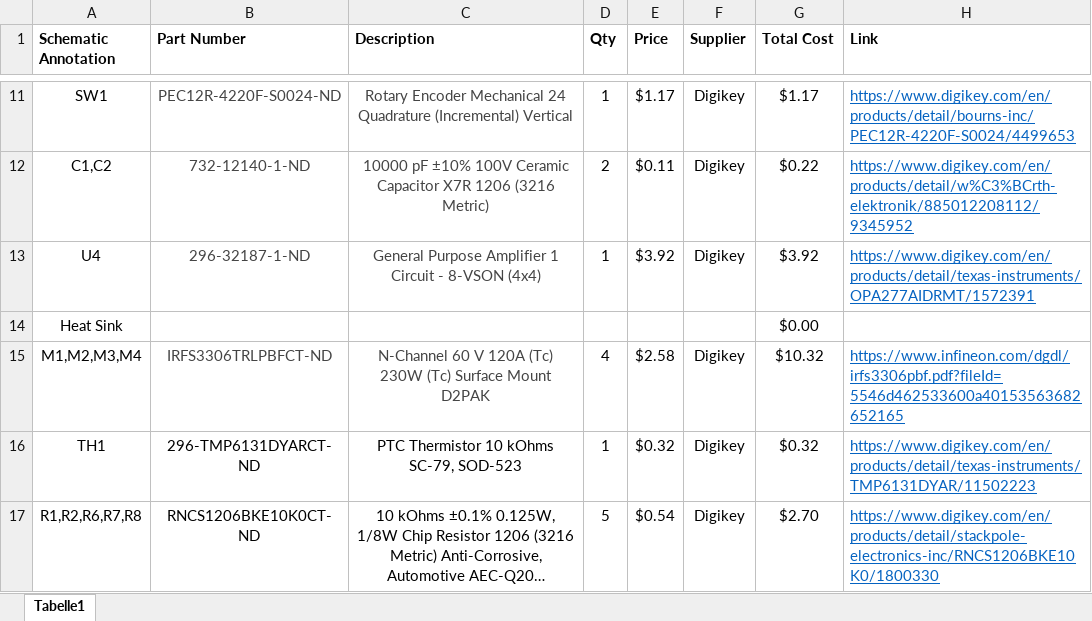
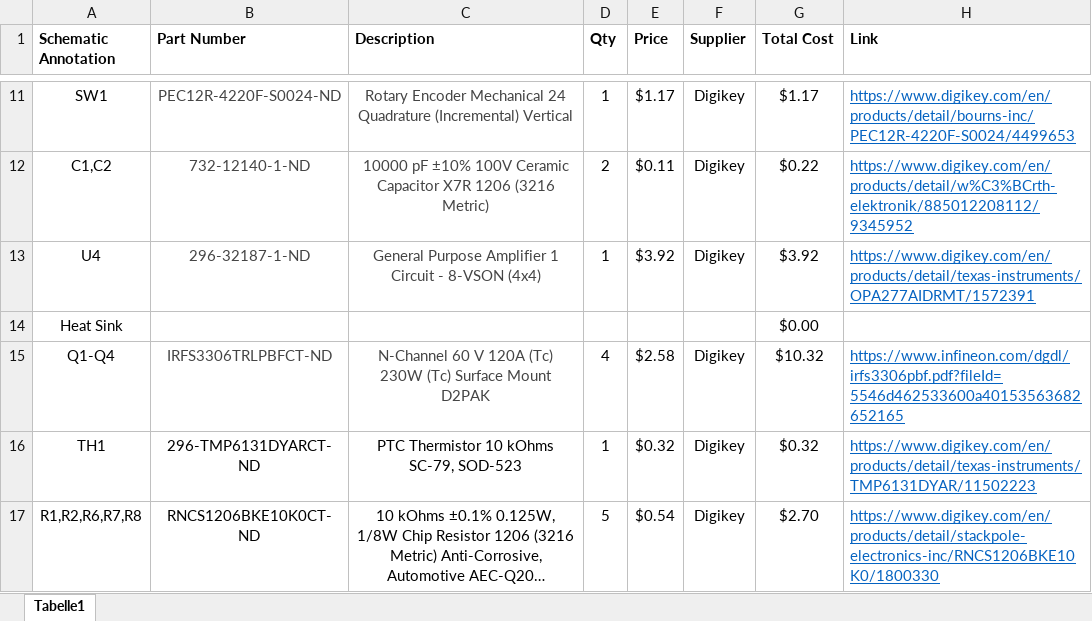
Before and after one commit to koson/Electronic-Load-1, an Excel workbook: BOM.xlsx, sheet Tabelle1, drawn as a sheet; only a part is shown, gaps mark what is left out; long unchanged cells end in …; values as stored, in another font and other column widths than the file's, no borders; the diff names each change by its address in the sheet, - before the commit and + after, or states it on an @@ line.

```diff
--- a/BOM.xlsx (sheet Tabelle1)
+++ b/BOM.xlsx (sheet Tabelle1)
-A15 (Schematic Annotation): M1,M2,M3,M4
+A15 (Schematic Annotation): Q1-Q4
```
Also changed, not shown: 10 other files.
